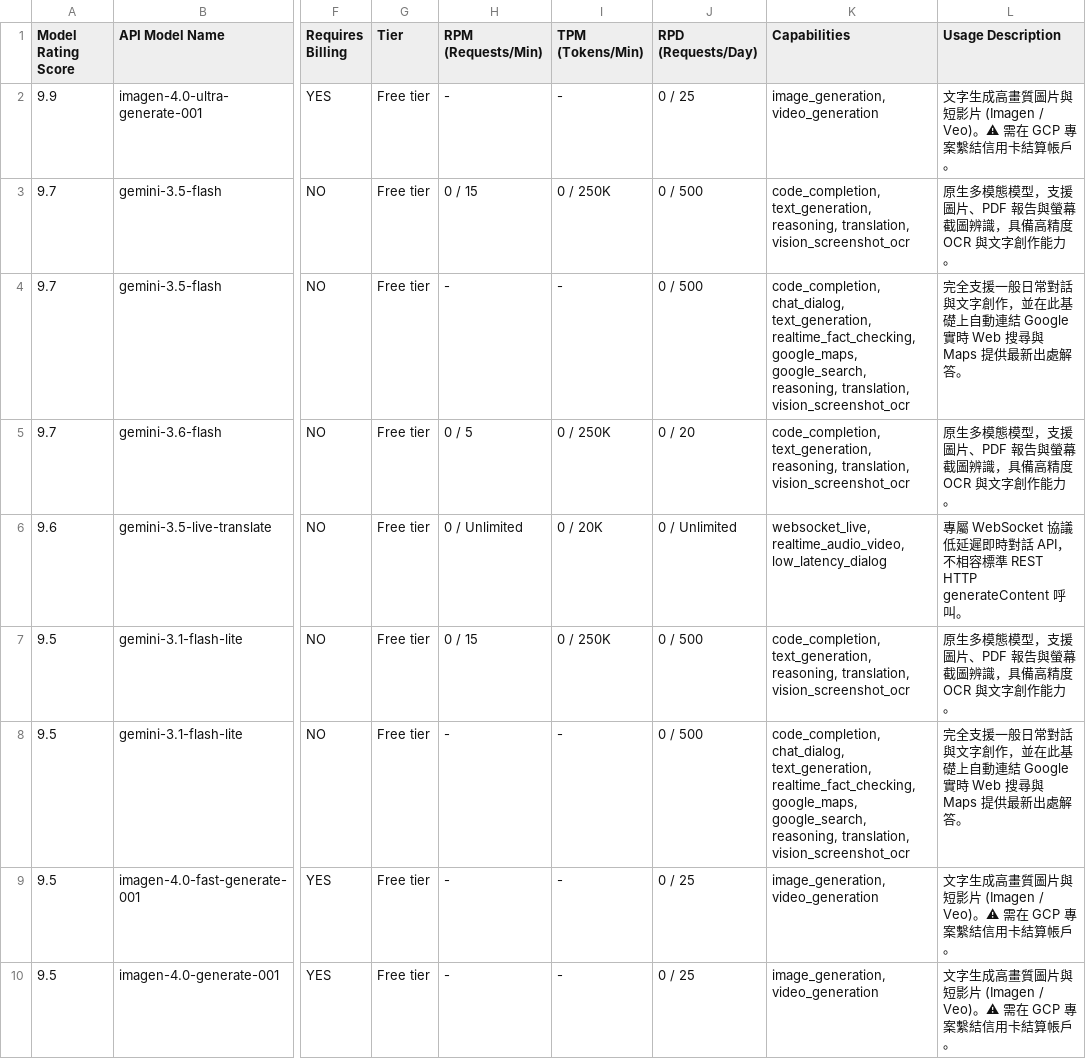
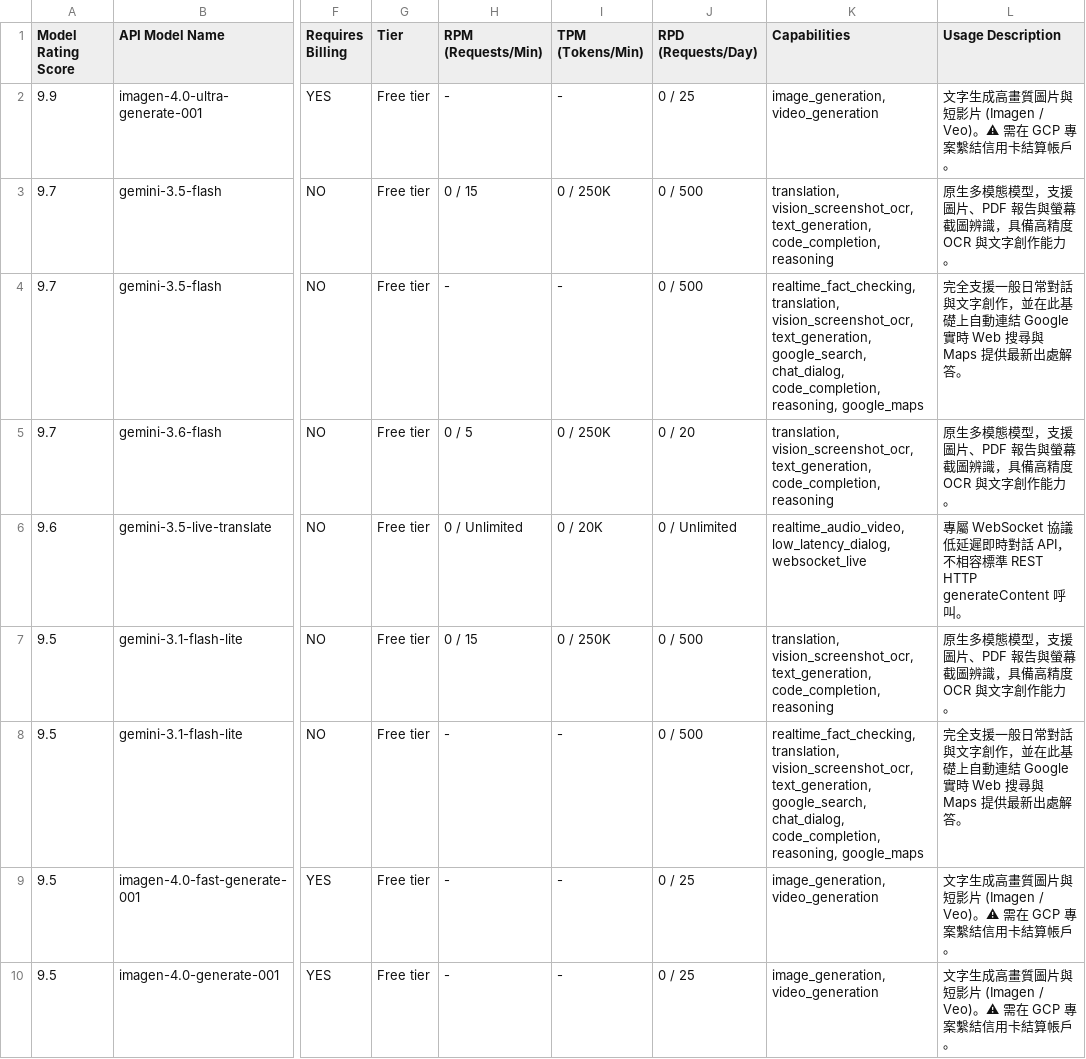
Before and after one commit to 9908gg-art/gemini-quota-fetcher, a CSV file: gemini_rate_limits.csv, drawn as a sheet; only a part is shown, gaps mark what is left out; the diff covers the shown part only; the diff names each change by its address in the sheet, - before the commit and + after, or states it on an @@ line.

```diff
--- a/gemini_rate_limits.csv
+++ b/gemini_rate_limits.csv
-K3 (Capabilities): code_completion, text_generation, reasoning, translation, vision_screenshot_ocr
+K3 (Capabilities): translation, vision_screenshot_ocr, text_generation, code_completion, reasoning
-K4 (Capabilities): code_completion, chat_dialog, text_generation, realtime_fact_checking, google_maps, google_search, reasoning, translation, vision_screenshot_ocr
+K4 (Capabilities): realtime_fact_checking, translation, vision_screenshot_ocr, text_generation, google_search, chat_dialog, code_completion, reasoning, google_maps
-K5 (Capabilities): code_completion, text_generation, reasoning, translation, vision_screenshot_ocr
+K5 (Capabilities): translation, vision_screenshot_ocr, text_generation, code_completion, reasoning
-K6 (Capabilities): websocket_live, realtime_audio_video, low_latency_dialog
+K6 (Capabilities): realtime_audio_video, low_latency_dialog, websocket_live
-K7 (Capabilities): code_completion, text_generation, reasoning, translation, vision_screenshot_ocr
+K7 (Capabilities): translation, vision_screenshot_ocr, text_generation, code_completion, reasoning
-K8 (Capabilities): code_completion, chat_dialog, text_generation, realtime_fact_checking, google_maps, google_search, reasoning, translation, vision_screenshot_ocr
+K8 (Capabilities): realtime_fact_checking, translation, vision_screenshot_ocr, text_generation, google_search, chat_dialog, code_completion, reasoning, google_maps
```
Also changed, not shown: 36 edited cells elsewhere in this file, 2 other files.
